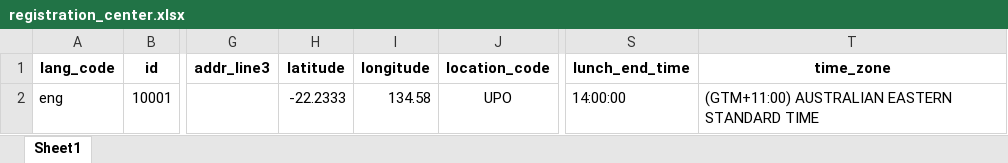
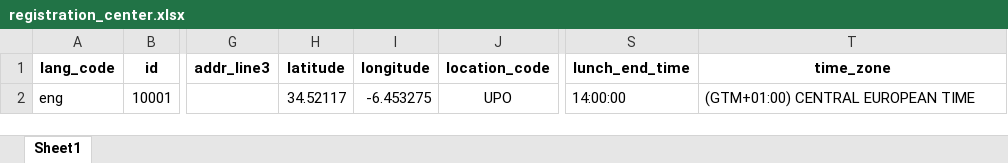
Before and after one commit to barnaby-twyford/mosip-data, an Excel workbook: mosip_master/xlsx/registration_center.xlsx, sheet Sheet1, drawn as a sheet; only a part is shown, gaps mark what is left out; values as stored, in another font and other column widths than the file's, no borders; the diff names each change by its address in the sheet, - before the commit and + after, or states it on an @@ line.

```diff
--- a/mosip_master/xlsx/registration_center.xlsx (sheet Sheet1)
+++ b/mosip_master/xlsx/registration_center.xlsx (sheet Sheet1)
-H2 (latitude): -22.2333
+H2 (latitude): 34.52117
-I2 (longitude): 134.58
+I2 (longitude): -6.453275
-T2 (time_zone): (GTM+11:00) AUSTRALIAN EASTERN STANDARD TIME
+T2 (time_zone): (GTM+01:00) CENTRAL EUROPEAN TIME
```
Also changed, not shown: mosip_master/xlsx/identity_schema.xlsx, mosip_master/xlsx/registration_center_h.xlsx, 1 other file.
